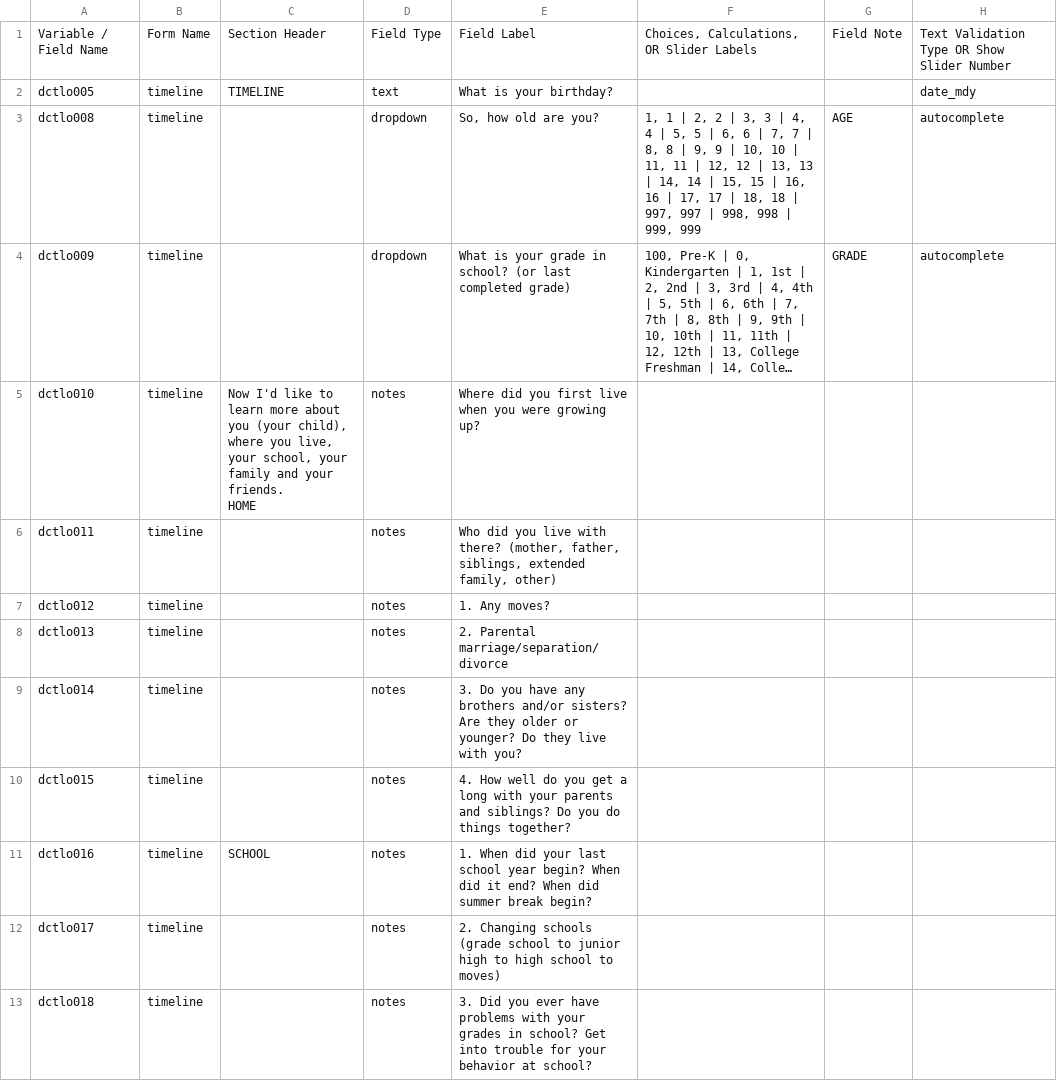
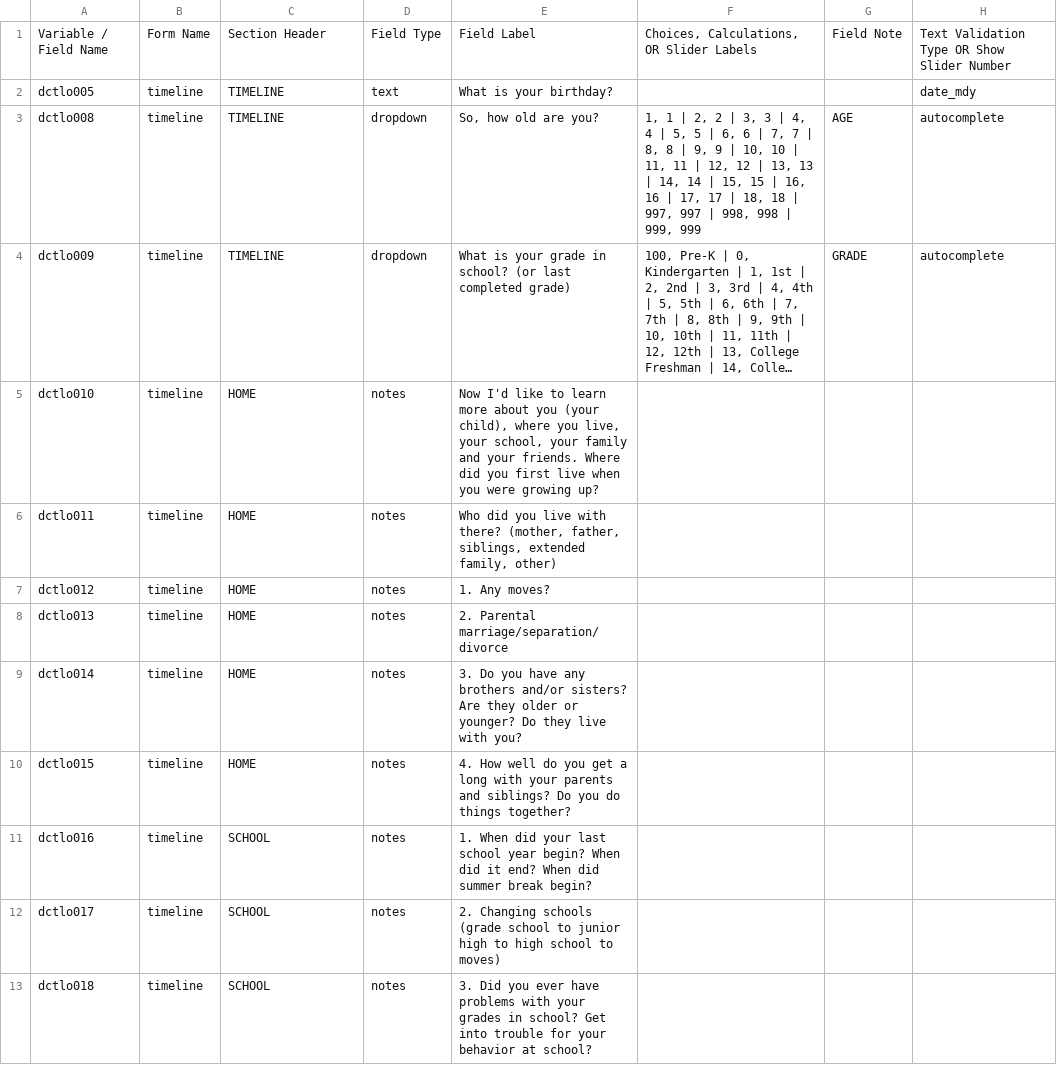
Before and after one commit to hotavocado/KSADS_ML_clean, a CSV file: section_csv/timeline.csv, drawn as a sheet; only a part is shown; long unchanged cells end in …; ↵ is a line break in a cell; the diff covers the shown part only; the diff names each change by its address in the sheet, - before the commit and + after, or states it on an @@ line.

```diff
--- a/section_csv/timeline.csv
+++ b/section_csv/timeline.csv
-C3:C4: (empty)
+C3:C4: TIMELINE
-C5: Now I'd like to learn more about you (your child), where you live, your school, your family and your friends. ↵ HOME
+C5: HOME
-E5: Where did…
+E5: Now I'd like to learn more about you (your child), where you live, your school, your family and your friends. Where did…
-C6:C10: (empty)
+C6:C10: HOME
-C12:C13: (empty)
+C12:C13: SCHOOL
```
Also changed, not shown: 1 removed row and 29 edited cells elsewhere in this file, section_csv/major_depression.csv, section_csv/screener.csv, 4 other files.
